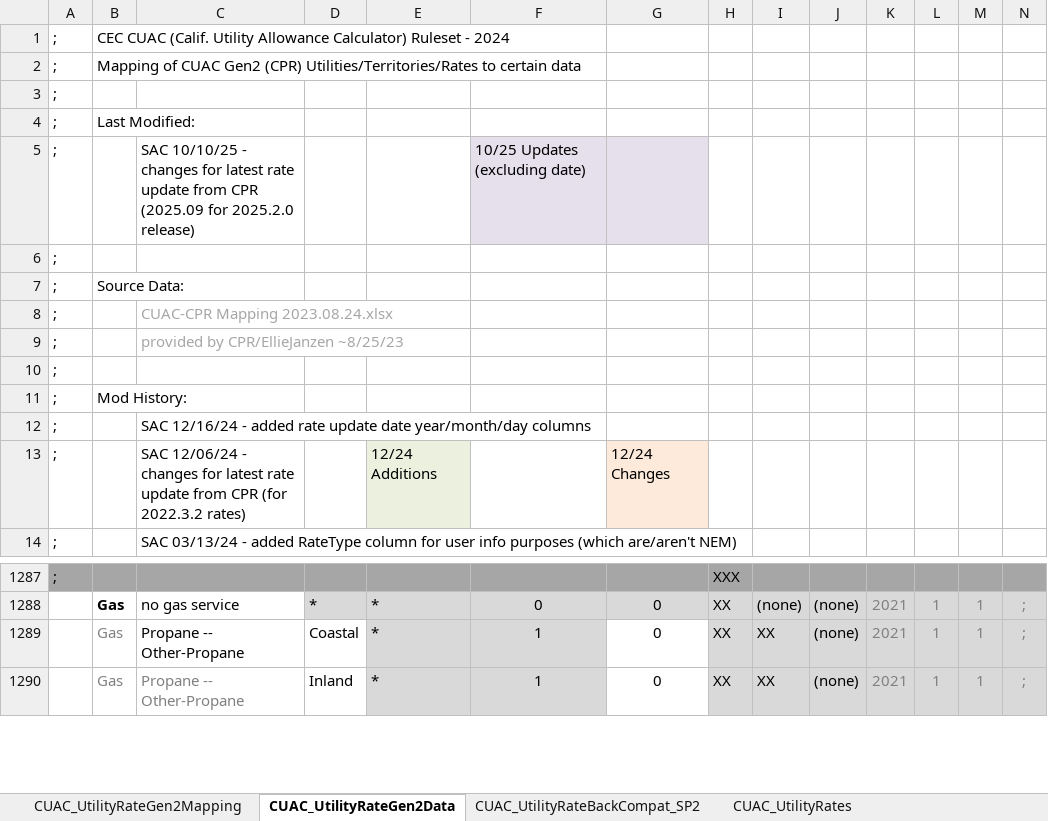
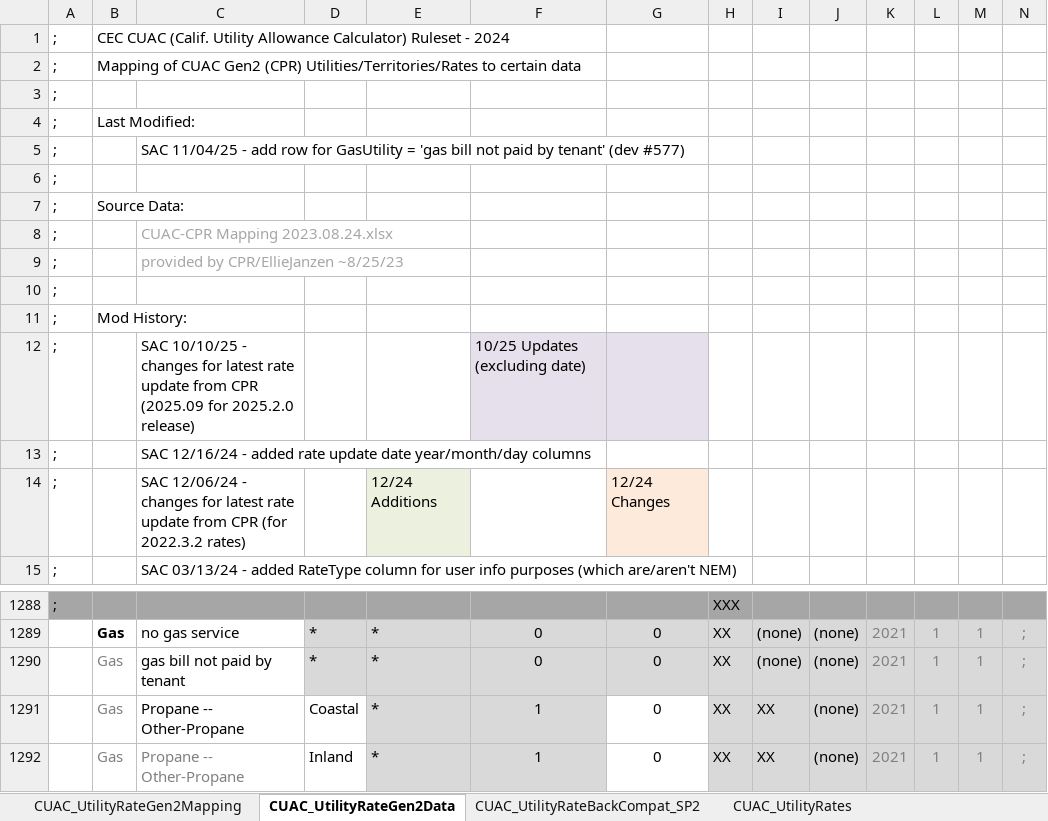
Before and after one commit to joesinger12misc/test-no-LFS, an Excel workbook: Documentation/T24N/CUAC_UtilityCompaniesRatesTerritories.xlsx, sheet CUAC_UtilityRateGen2Data, drawn as a sheet; only a part is shown, gaps mark what is left out; values as stored, in another font and other column widths than the file's, no borders; rows hold the shown columns only; the diff names each change by its address in the sheet, - before the commit and + after, or states it on an @@ line.

Commit message:
CUAC exes (1393) & rules enabling 'gas bill not paid by tenant' feature

```diff
--- a/Documentation/T24N/CUAC_UtilityCompaniesRatesTerritories.xlsx (sheet CUAC_UtilityRateGen2Data)
+++ b/Documentation/T24N/CUAC_UtilityCompaniesRatesTerritories.xlsx (sheet CUAC_UtilityRateGen2Data)
-C5: SAC 10/10/25 - changes for latest rate update from CPR (2025.09 for 2025.2.0 release)
+C5: SAC 11/04/25 - add row for GasUtility = 'gas bill not paid by tenant' (dev #577)
-F5: 10/25 Updates (excluding date)
+F5: (empty)
-F5:G5 fill: #E6E0EC
+F5:G5 fill: none
+row 12: ; |  | SAC 10/10/25 - changes for latest rate update from CPR (2025.09 for 2025.2.0 release) |  |  | 10/25 Updates (excluding date)
+row 1290:  | Gas | gas bill not paid by tenant | * | * | 0 | 0 | XX | (none) | (none) | 2021 | 1 | 1 | ;
```
Also changed, not shown: sheet CUAC_UtilityRateGen2Mapping, formulas that keep their value, 16 other files.
